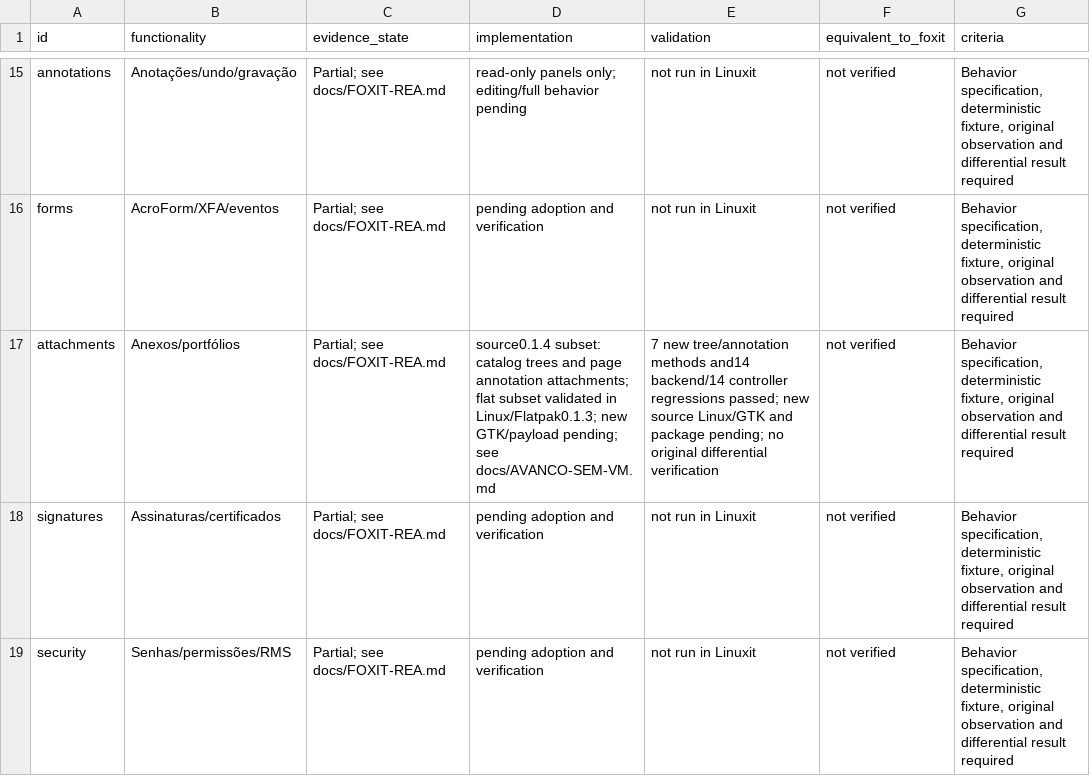
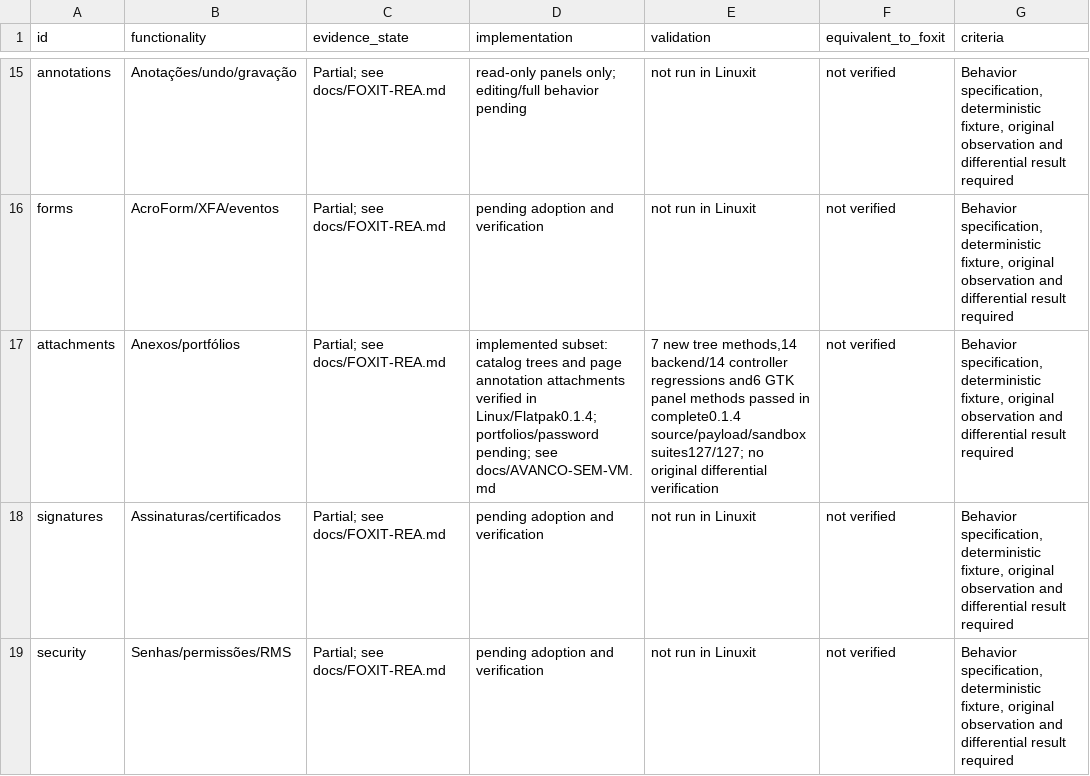
Before and after one commit to airtonbp19edu/Linuxit-PDF, a CSV file: progresso/matriz-paridade.csv, drawn as a sheet; only a part is shown, gaps mark what is left out.

```diff
--- a/progresso/matriz-paridade.csv
+++ b/progresso/matriz-paridade.csv
@@ -16,3 +16,3 @@ annotations,Anotações/undo/gravação,Partial; see docs/FOXIT-REA.md,read-only
 forms,AcroForm/XFA/eventos,Partial; see docs/FOXIT-REA.md,pending adoption and verification,not run in Linuxit,not verified,"Behavior specification, deterministic fixture, original observation and differential result required"
-attachments,Anexos/portfólios,Partial; see docs/FOXIT-REA.md,source0.1.4 subset: catalog trees and page annotation attachments; flat subset validated in Linux/Flatpak0.1.3; new GTK/payload pending; see docs/AVANCO-SEM-VM.md,7 new tree/annotation methods and14 backend/14 controller regressions passed; new source Linux/GTK and package pending; no original differential verification,not verified,"Behavior specification, deterministic fixture, original observation and differential result required"
+attachments,Anexos/portfólios,Partial; see docs/FOXIT-REA.md,implemented subset: catalog trees and page annotation attachments verified in Linux/Flatpak0.1.4; portfolios/password pending; see docs/AVANCO-SEM-VM.md,"7 new tree methods,14 backend/14 controller regressions and6 GTK panel methods passed in complete0.1.4 source/payload/sandbox suites127/127; no original differential verification",not verified,"Behavior specification, deterministic fixture, original observation and differential result required"
 signatures,Assinaturas/certificados,Partial; see docs/FOXIT-REA.md,pending adoption and verification,not run in Linuxit,not verified,"Behavior specification, deterministic fixture, original observation and differential result required"
```
Also changed, not shown: engenharia-reversa/funcoes.csv, 41 other files.
